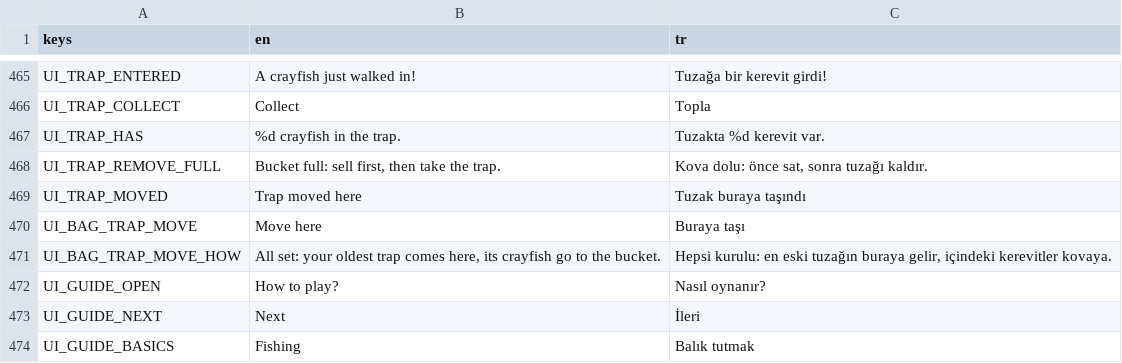
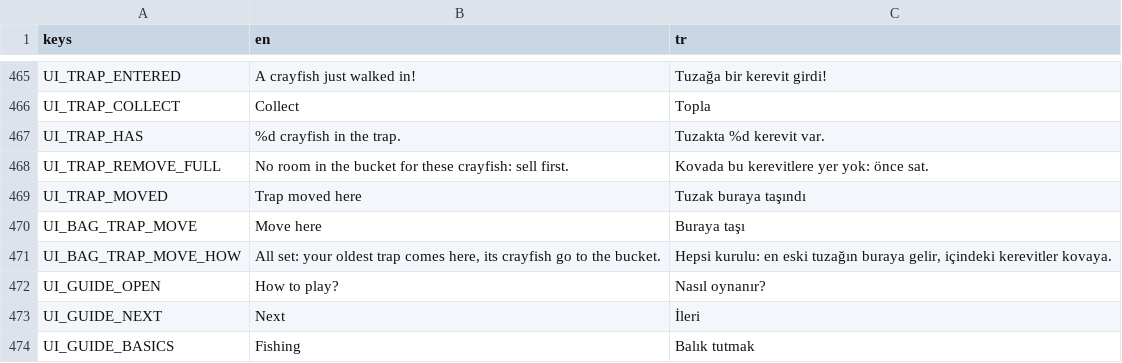
Before and after one commit to ErsinAydogmuss/game1, a CSV file: localization/strings.csv, drawn as a sheet; only a part is shown, gaps mark what is left out.

```diff
--- a/localization/strings.csv
+++ b/localization/strings.csv
@@ -467,3 +467,3 @@ UI_TRAP_COLLECT,Collect,Topla
 UI_TRAP_HAS,%d crayfish in the trap.,Tuzakta %d kerevit var.
-UI_TRAP_REMOVE_FULL,"Bucket full: sell first, then take the trap.","Kova dolu: önce sat, sonra tuzağı kaldır."
+UI_TRAP_REMOVE_FULL,"No room in the bucket for these crayfish: sell first.","Kovada bu kerevitlere yer yok: önce sat."
 UI_TRAP_MOVED,Trap moved here,Tuzak buraya taşındı
```
Also changed, not shown: 8 other files.
